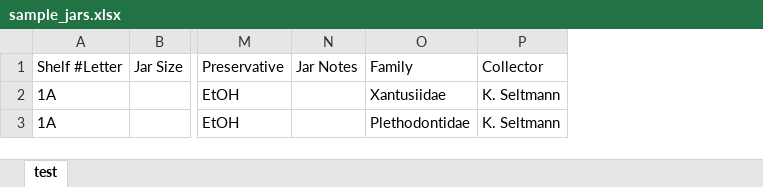
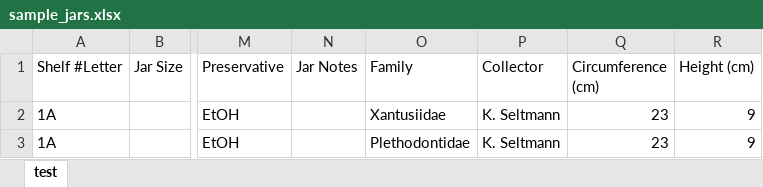
Before and after one commit to cheadle-biodiversity/herpetology-labels-UCSB, an Excel workbook: examples/sample_jars.xlsx, sheet test, drawn as a sheet; only a part is shown, gaps mark what is left out; values as stored, in another font and other column widths than the file's, no borders; the diff names each change by its address in the sheet, - before the commit and + after, or states it on an @@ line.

Commit message:
Batches by jar size, portal names, verified catalog numbers, printing setup

```diff
--- a/examples/sample_jars.xlsx (sheet test)
+++ b/examples/sample_jars.xlsx (sheet test)
+column Q (Circumference (cm)), rows 2-3: 23 | 23
+column R (Height (cm)), rows 2-3: 9 | 9
```
Also changed, not shown: 13 other files.
